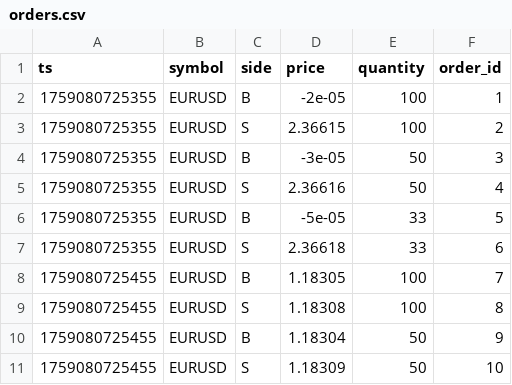
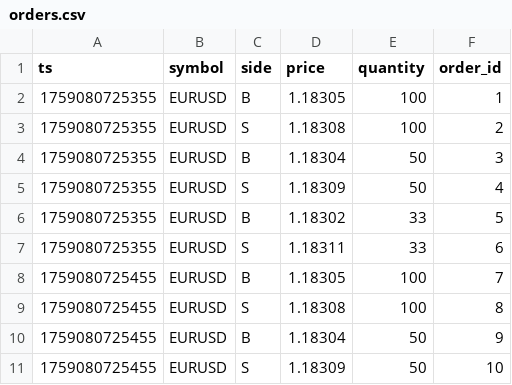
Before and after one commit to 12mango/ToyQuant-v1, a CSV file: data/orders.csv, drawn as a sheet; only a part is shown.

```diff
--- a/data/orders.csv
+++ b/data/orders.csv
@@ -1,8 +1,8 @@
 ts,symbol,side,price,quantity,order_id
-1759080725355,EURUSD,B,-2e-05,100,1
-1759080725355,EURUSD,S,2.36615,100,2
-1759080725355,EURUSD,B,-3e-05,50,3
-1759080725355,EURUSD,S,2.36616,50,4
-1759080725355,EURUSD,B,-5e-05,33,5
-1759080725355,EURUSD,S,2.36618,33,6
+1759080725355,EURUSD,B,1.18305,100,1
+1759080725355,EURUSD,S,1.18308,100,2
+1759080725355,EURUSD,B,1.18304,50,3
+1759080725355,EURUSD,S,1.18309,50,4
+1759080725355,EURUSD,B,1.18302,33,5
+1759080725355,EURUSD,S,1.18311,33,6
 1759080725455,EURUSD,B,1.18305,100,7
```
Also changed, not shown: data/trades.csv, 1 other file.
